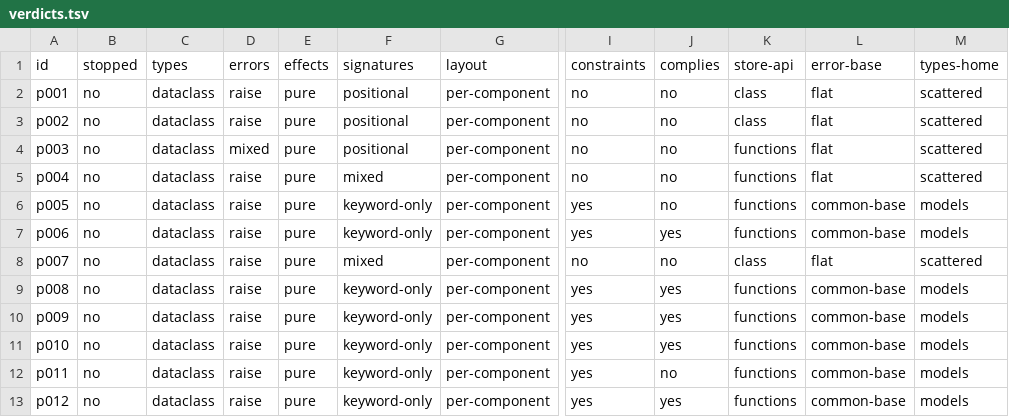
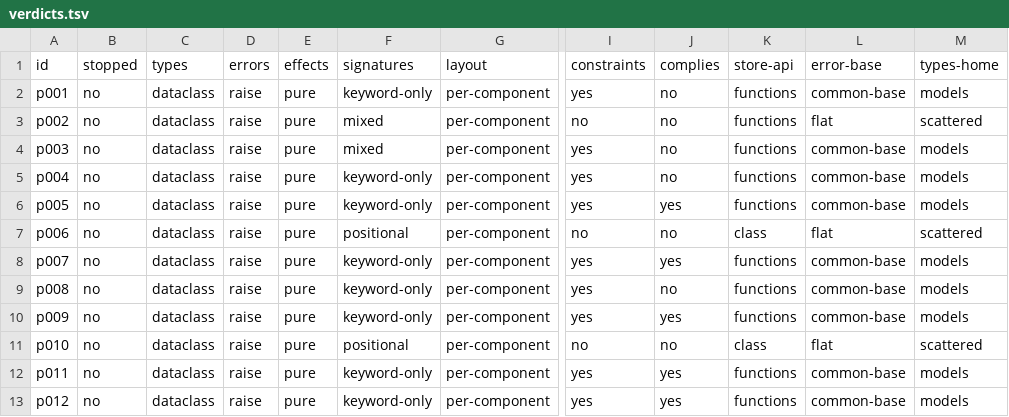
Before and after one commit to Woutman/dopamine, a TSV file: docs/superpowers/plans/2026-10-12-program-design.baseline/green/greenfield/verdicts.tsv, drawn as a sheet; only a part is shown, gaps mark what is left out; the diff covers the shown part only; the diff names each change by its address in the sheet, - before the commit and + after, or states it on an @@ line.

```diff
--- a/docs/superpowers/plans/2026-10-12-program-design.baseline/green/greenfield/verdicts.tsv
+++ b/docs/superpowers/plans/2026-10-12-program-design.baseline/green/greenfield/verdicts.tsv
-F2 (signatures): positional
+F2 (signatures): keyword-only
-I2 (constraints): no
+I2 (constraints): yes
-K2:K3 (store-api): class
+K2:K3 (store-api): functions
-L2 (error-base): flat
+L2 (error-base): common-base
-M2 (types-home): scattered
+M2 (types-home): models
-F3:F4 (signatures): positional
+F3:F4 (signatures): mixed
-D4 (errors): mixed
+D4 (errors): raise
-I4:I5 (constraints): no
+I4:I5 (constraints): yes
-L4:L5 (error-base): flat
+L4:L5 (error-base): common-base
-M4:M5 (types-home): scattered
+M4:M5 (types-home): models
-F5 (signatures): mixed
+F5 (signatures): keyword-only
-J6 (complies): no
+J6 (complies): yes
-F7 (signatures): keyword-only
+F7 (signatures): positional
-I7 (constraints): yes
+I7 (constraints): no
-J7 (complies): yes
+J7 (complies): no
-K7 (store-api): functions
+K7 (store-api): class
-L7 (error-base): common-base
+L7 (error-base): flat
-M7 (types-home): models
+M7 (types-home): scattered
-F8 (signatures): mixed
+F8 (signatures): keyword-only
-I8 (constraints): no
+I8 (constraints): yes
-J8 (complies): no
+J8 (complies): yes
-K8 (store-api): class
+K8 (store-api): functions
-L8 (error-base): flat
+L8 (error-base): common-base
-M8 (types-home): scattered
+M8 (types-home): models
-J9 (complies): yes
+J9 (complies): no
-F11 (signatures): keyword-only
+F11 (signatures): positional
-I11 (constraints): yes
+I11 (constraints): no
-J11 (complies): yes
+J11 (complies): no
-K11 (store-api): functions
+K11 (store-api): class
-L11 (error-base): common-base
+L11 (error-base): flat
-M11 (types-home): models
+M11 (types-home): scattered
-J12 (complies): no
+J12 (complies): yes
```
Also changed, not shown: 11 edited cells elsewhere in this file, docs/superpowers/plans/2026-10-12-program-design.baseline/green/plan/verdicts.tsv, 17 other files.
